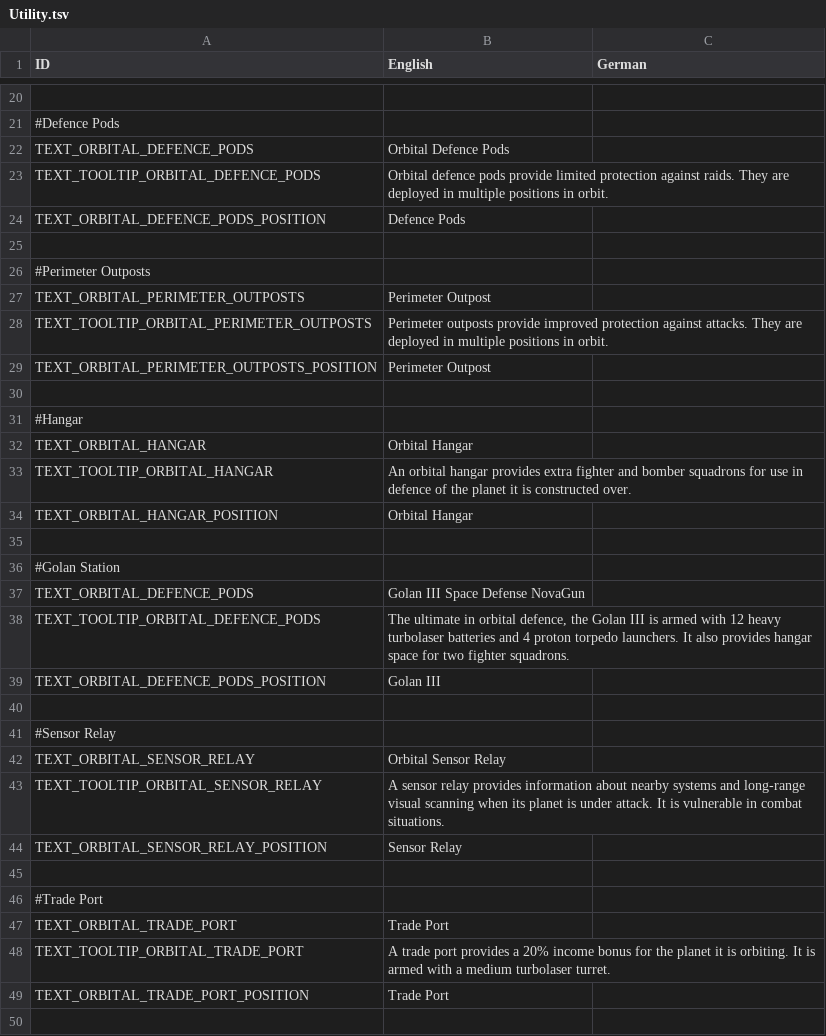
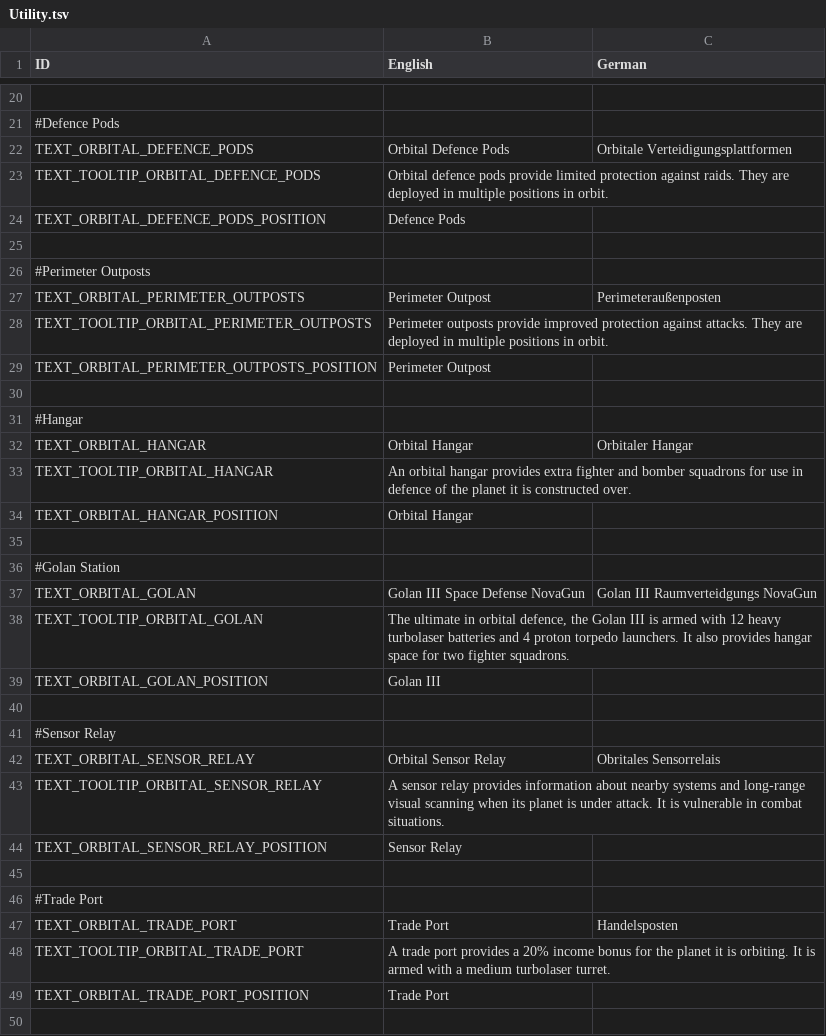
Before and after one commit to UEaWDevTeam/ultimate-empire-at-war, a TSV file: Data/Text/Utility.tsv, drawn as a sheet; only a part is shown, gaps mark what is left out; removed rows and columns are numbered as before the commit, all else as after; the diff covers the shown part only; the diff names each change by its address in the sheet, - before the commit and + after, or states it on an @@ line.

Commit message:
Add Golan...looks maybe funny =D

```diff
--- a/Data/Text/Utility.tsv
+++ b/Data/Text/Utility.tsv
-C22 (German): (empty)
+C22 (German): Orbitale Verteidigungsplattformen
-C27 (German): (empty)
+C27 (German): Perimeteraußenposten
-C32 (German): (empty)
+C32 (German): Orbitaler Hangar
-row 37: TEXT_ORBITAL_DEFENCE_PODS | Golan III Space Defense NovaGun
+row 37: TEXT_ORBITAL_GOLAN | Golan III Space Defense NovaGun | Golan III Raumverteidgungs NovaGun
-A38 (ID): TEXT_TOOLTIP_ORBITAL_DEFENCE_PODS
+A38 (ID): TEXT_TOOLTIP_ORBITAL_GOLAN
-A39 (ID): TEXT_ORBITAL_DEFENCE_PODS_POSITION
+A39 (ID): TEXT_ORBITAL_GOLAN_POSITION
-C42 (German): (empty)
+C42 (German): Obritales Sensorrelais
-C47 (German): (empty)
+C47 (German): Handelsposten
```
Also changed, not shown: 7 edited cells elsewhere in this file, 6 other files.
